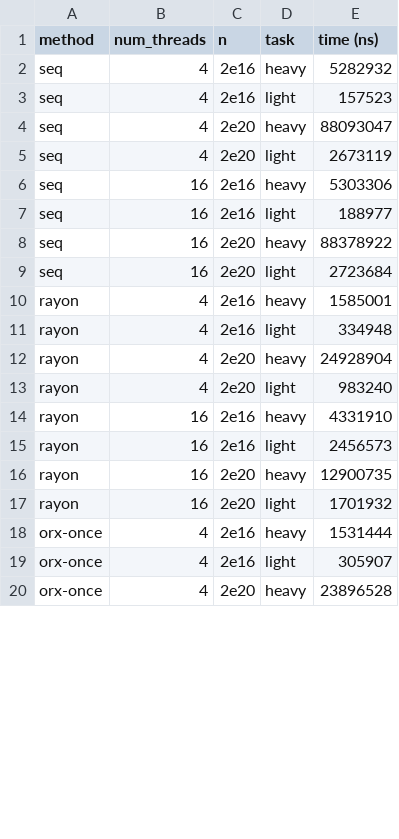
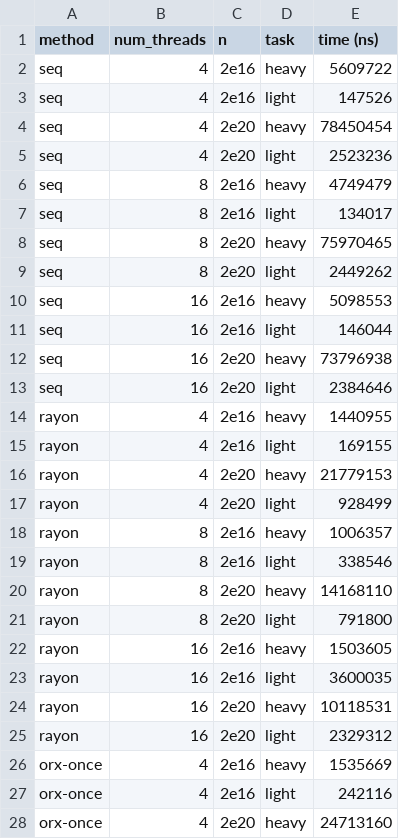
Before and after one commit to orxfun/orx-parallel, a CSV file: docs/bench-ui/results/reduce/chain2.csv, drawn as a sheet; only a part is shown; the diff covers the shown part only.

```diff
--- a/docs/bench-ui/results/reduce/chain2.csv
+++ b/docs/bench-ui/results/reduce/chain2.csv
@@ -1,20 +1,28 @@
 method,num_threads,n,task,time (ns)
-seq,4,2e16,heavy,5282932
-seq,4,2e16,light,157523
-seq,4,2e20,heavy,88093047
-seq,4,2e20,light,2673119
-seq,16,2e16,heavy,5303306
-seq,16,2e16,light,188977
-seq,16,2e20,heavy,88378922
-seq,16,2e20,light,2723684
-rayon,4,2e16,heavy,1585001
-rayon,4,2e16,light,334948
-rayon,4,2e20,heavy,24928904
-rayon,4,2e20,light,983240
-rayon,16,2e16,heavy,4331910
-rayon,16,2e16,light,2456573
-rayon,16,2e20,heavy,12900735
-rayon,16,2e20,light,1701932
-orx-once,4,2e16,heavy,1531444
-orx-once,4,2e16,light,305907
-orx-once,4,2e20,heavy,23896528
+seq,4,2e16,heavy,5609722
+seq,4,2e16,light,147526
+seq,4,2e20,heavy,78450454
+seq,4,2e20,light,2523236
+seq,8,2e16,heavy,4749479
+seq,8,2e16,light,134017
+seq,8,2e20,heavy,75970465
+seq,8,2e20,light,2449262
+seq,16,2e16,heavy,5098553
+seq,16,2e16,light,146044
+seq,16,2e20,heavy,73796938
+seq,16,2e20,light,2384646
+rayon,4,2e16,heavy,1440955
+rayon,4,2e16,light,169155
+rayon,4,2e20,heavy,21779153
+rayon,4,2e20,light,928499
+rayon,8,2e16,heavy,1006357
+rayon,8,2e16,light,338546
+rayon,8,2e20,heavy,14168110
+rayon,8,2e20,light,791800
+rayon,16,2e16,heavy,1503605
+rayon,16,2e16,light,3600035
+rayon,16,2e20,heavy,10118531
+rayon,16,2e20,light,2329312
+orx-once,4,2e16,heavy,1535669
+orx-once,4,2e16,light,242116
+orx-once,4,2e20,heavy,24713160
```
Also changed, not shown: 12 added rows and 21 edited cells elsewhere in this file, docs/bench-ui/results/reduce/chain3.csv, docs/bench-ui/results/reduce/chain4.csv, 31 other files.
